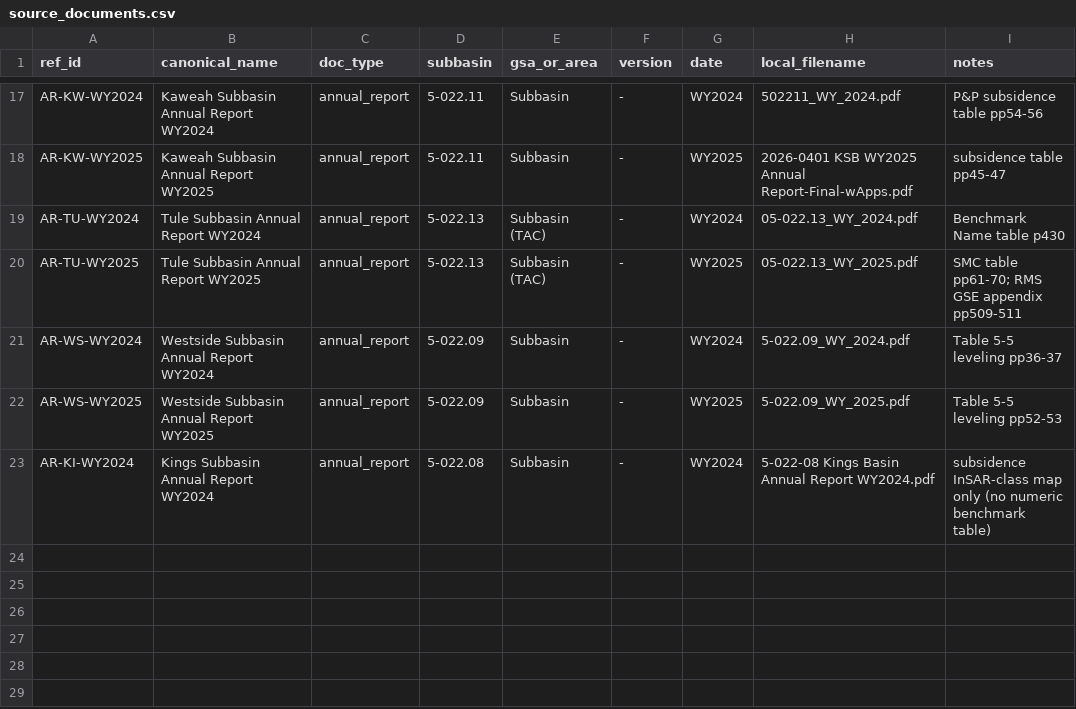
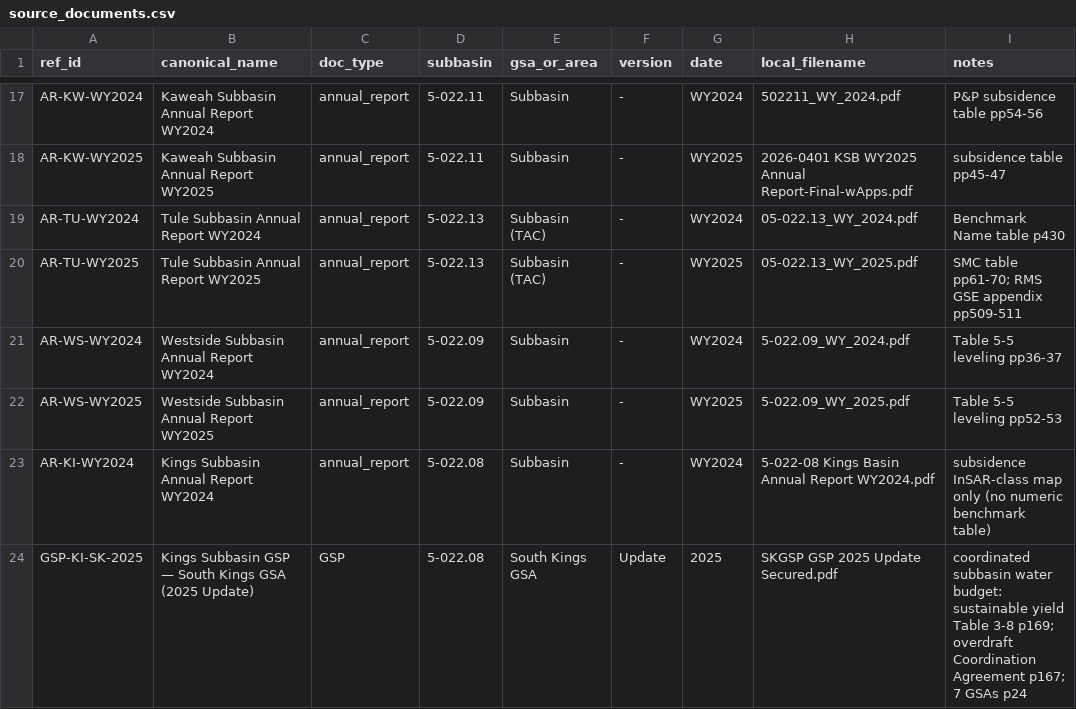
Before and after one commit to GreenAcresAg/sgma-annual-report-data, a CSV file: docs/source_documents.csv, drawn as a sheet; only a part is shown, gaps mark what is left out.

```diff
--- a/docs/source_documents.csv
+++ b/docs/source_documents.csv
@@ -23 +23,2 @@ AR-WS-WY2025,Westside Subbasin Annual Report WY2025,annual_report,5-022.09,Subba
 AR-KI-WY2024,Kings Subbasin Annual Report WY2024,annual_report,5-022.08,Subbasin,-,WY2024,5-022-08 Kings Basin Annual Report WY2024.pdf,subsidence InSAR-class map only (no numeric benchmark table)
+GSP-KI-SK-2025,Kings Subbasin GSP — South Kings GSA (2025 Update),GSP,5-022.08,South Kings GSA,Update,2025,SKGSP GSP 2025 Update Secured.pdf,"coordinated subbasin water budget: sustainable yield Table 3-8 p169; overdraft Coordination Agreement p167; 7 GSAs p24"
```
Also changed, not shown: gsp/gsp_metrics.csv.
